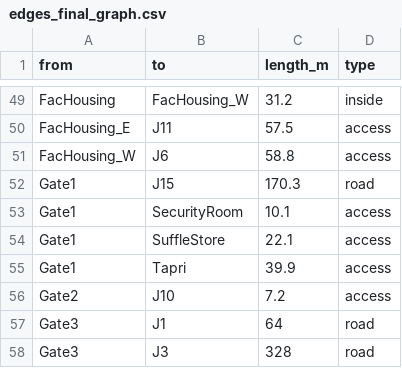
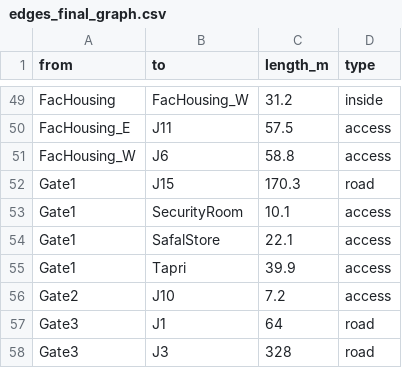
Before and after one commit to saumyajaya9-droid/SAU_Campus_Navigator, a CSV file: map/edges_final_graph.csv, drawn as a sheet; only a part is shown, gaps mark what is left out.

```diff
--- a/map/edges_final_graph.csv
+++ b/map/edges_final_graph.csv
@@ -53,3 +53,3 @@ Gate1,J15,170.3,road
 Gate1,SecurityRoom,10.1,access
-Gate1,SuffleStore,22.1,access
+Gate1,SafalStore,22.1,access
 Gate1,Tapri,39.9,access
```
Also changed, not shown: 7 other files.
